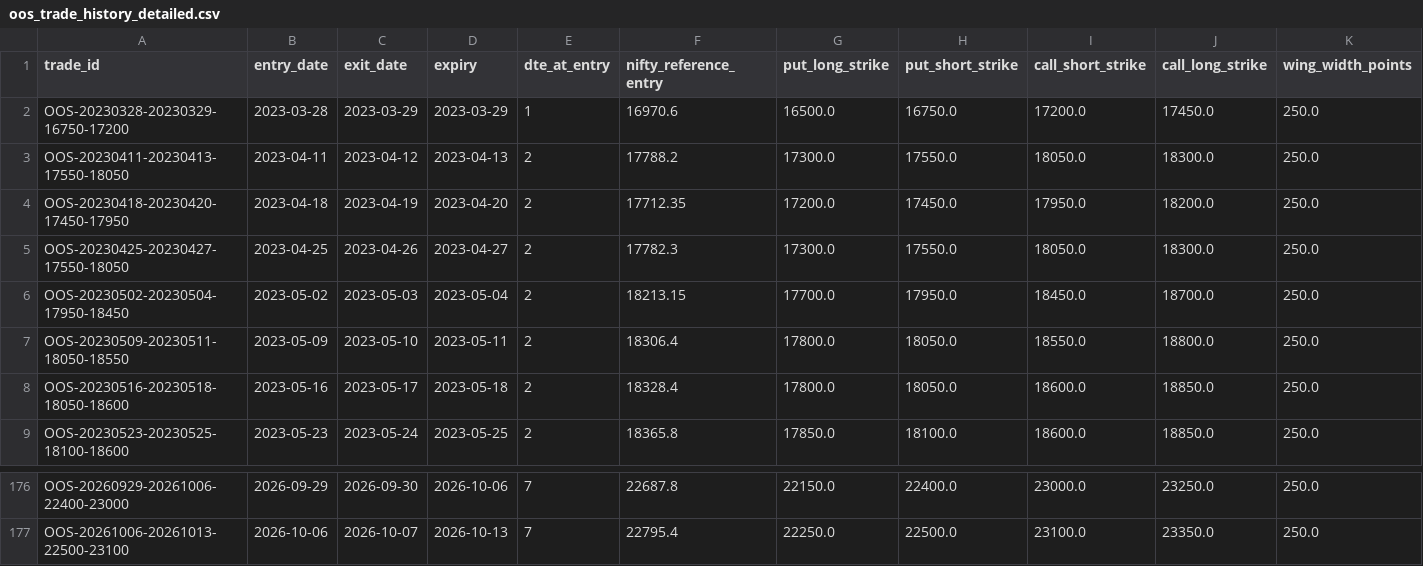
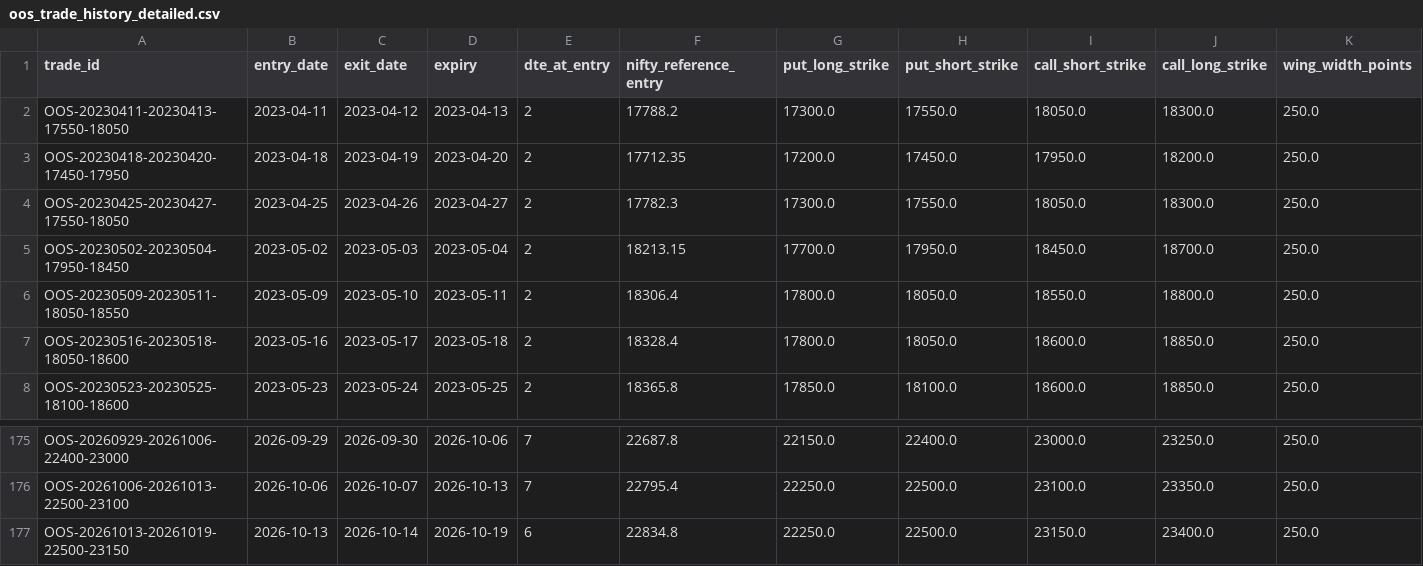
Before and after one commit to vishnuvcr/Iron_condor, a CSV file: data/research/oos_trade_history_detailed.csv, drawn as a sheet; only a part is shown, gaps mark what is left out; removed rows and columns are numbered as before the commit, all else as after; rows hold the shown columns only; the diff names each change by its address in the sheet, - before the commit and + after, or states it on an @@ line.

```diff
--- a/data/research/oos_trade_history_detailed.csv
+++ b/data/research/oos_trade_history_detailed.csv
-row 2: OOS-20230328-20230329-16750-17200 | 2023-03-28 | 2023-03-29 | 2023-03-29 | 1 | 16970.6 | 16500.0 | 16750.0 | 17200.0 | 17450.0 | 250.0
+row 177: OOS-20261013-20261019-22500-23150 | 2026-10-13 | 2026-10-14 | 2026-10-19 | 6 | 22834.8 | 22250.0 | 22500.0 | 23150.0 | 23400.0 | 250.0
```
Also changed, not shown: data/research/oos_trade_history.csv, data/research/oos_train_parameter_leaderboard.csv, 7 other files.
